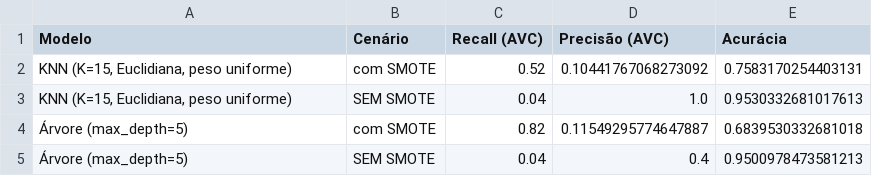
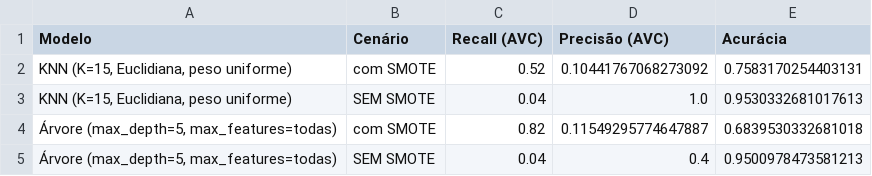
Before and after one commit to jIDvDIj/si-aprendizado-de-maquina, a CSV file: resultados/resultados_efeito_smote.csv, drawn as a sheet.

```diff
--- a/resultados/resultados_efeito_smote.csv
+++ b/resultados/resultados_efeito_smote.csv
@@ -3,3 +3,3 @@ Modelo,Cenário,Recall (AVC),Precisão (AVC),Acurácia
 "KNN (K=15, Euclidiana, peso uniforme)",SEM SMOTE,0.04,1.0,0.9530332681017613
-Árvore (max_depth=5),com SMOTE,0.82,0.11549295774647887,0.6839530332681018
-Árvore (max_depth=5),SEM SMOTE,0.04,0.4,0.9500978473581213
+"Árvore (max_depth=5, max_features=todas)",com SMOTE,0.82,0.11549295774647887,0.6839530332681018
+"Árvore (max_depth=5, max_features=todas)",SEM SMOTE,0.04,0.4,0.9500978473581213
```
Also changed, not shown: resultados/resultados_comparativos.csv, 8 other files.
